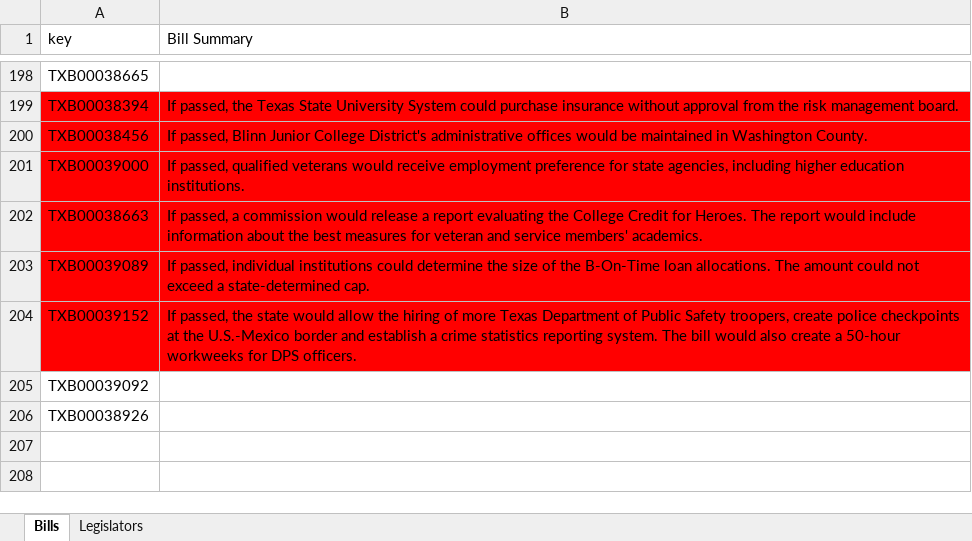
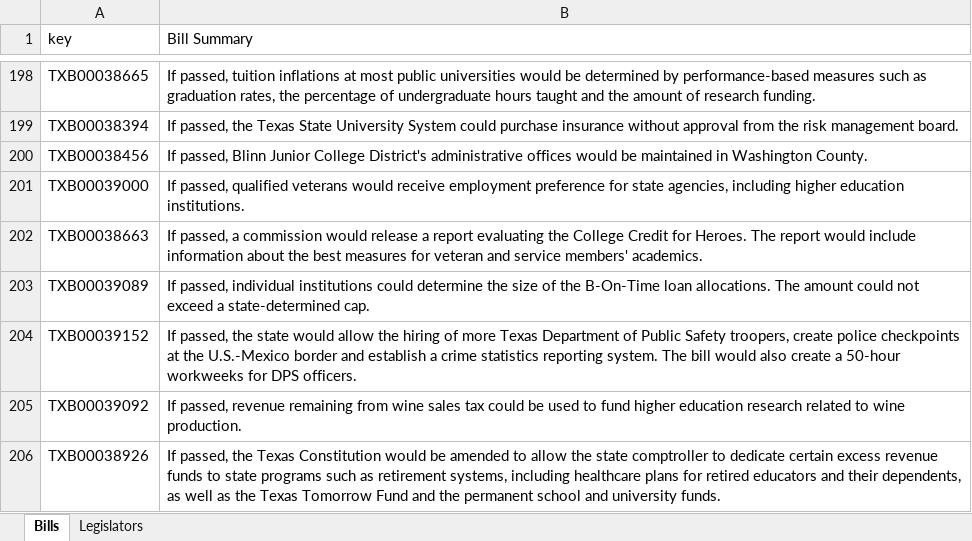
Before and after one commit to CuriousG102/Higher-Education-Interactive, an Excel workbook: backend/copysheet.xlsx, sheet Bills, drawn as a sheet; only a part is shown, gaps mark what is left out; values as stored, in another font and other column widths than the file's, no borders; charts and pictures not drawn; the diff covers the shown part only; the diff names each change by its address in the sheet, - before the commit and + after, or states it on an @@ line.

```diff
--- a/backend/copysheet.xlsx (sheet Bills)
+++ b/backend/copysheet.xlsx (sheet Bills)
-B198 (Bill Summary): (empty)
+B198 (Bill Summary): If passed, tuition inflations at most public universities would be determined by performance-based measures such as graduation rates, the percentage of undergraduate hours taught and the amount of research funding.
-A199:B204 fill: #FF0000
+A199:B204 fill: none
-B205 (Bill Summary): (empty)
+B205 (Bill Summary): If passed, revenue remaining from wine sales tax could be used to fund higher education research related to wine production.
-B206 (Bill Summary): (empty)
+B206 (Bill Summary): If passed, the Texas Constitution would be amended to allow the state comptroller to dedicate certain excess revenue funds to state programs such as retirement systems, including healthcare plans for retired educators and their dependents, as well as the Texas Tomorrow Fund and the permanent school and university funds.
```
Also changed, not shown: 15 edited cells and cell formats elsewhere in this sheet.
